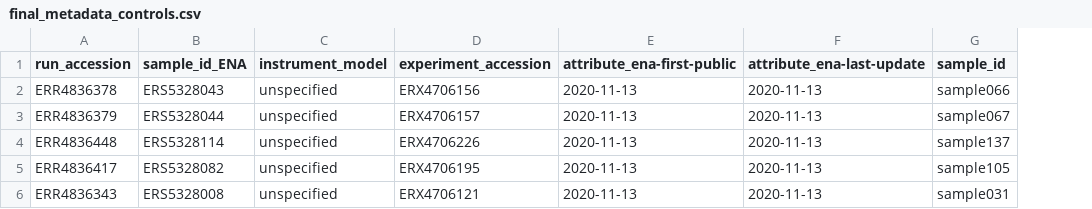
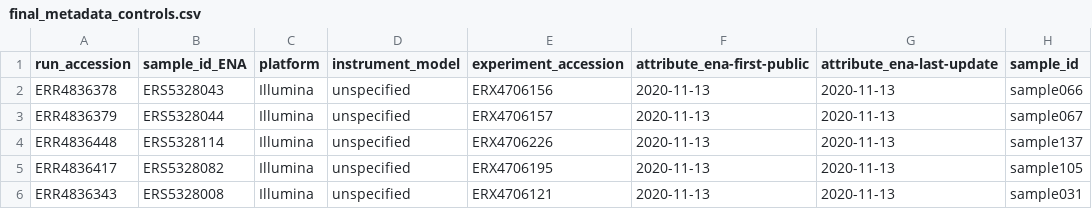
Before and after one commit to egenomics/agb2025, a CSV file: group4/Healthy_Controls/final_metadata_controls.csv, drawn as a sheet; only a part is shown; the diff names each change by its address in the sheet, - before the commit and + after, or states it on an @@ line.

Commit message:
Added truly final metadata for healthy controls

```diff
--- a/group4/Healthy_Controls/final_metadata_controls.csv
+++ b/group4/Healthy_Controls/final_metadata_controls.csv
+column C (platform), rows 2-6: all Illumina
```
